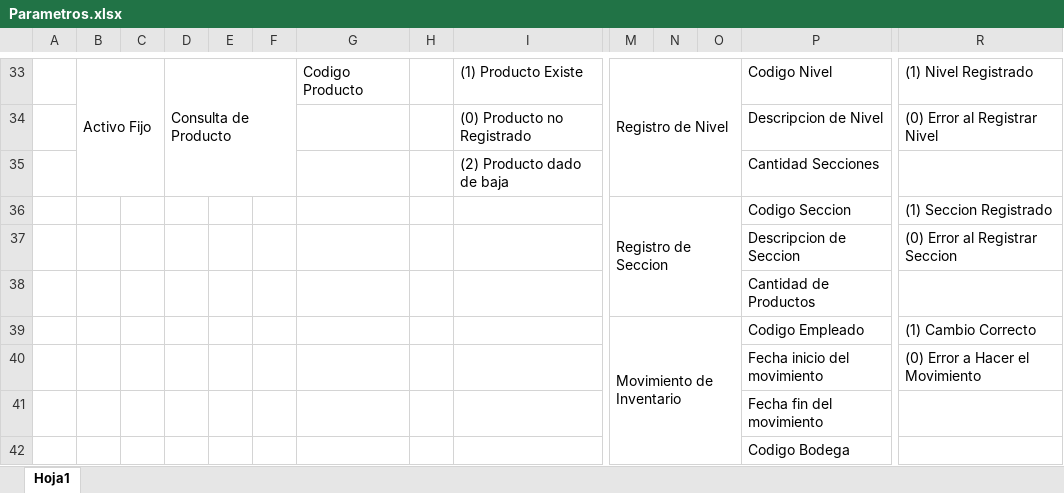
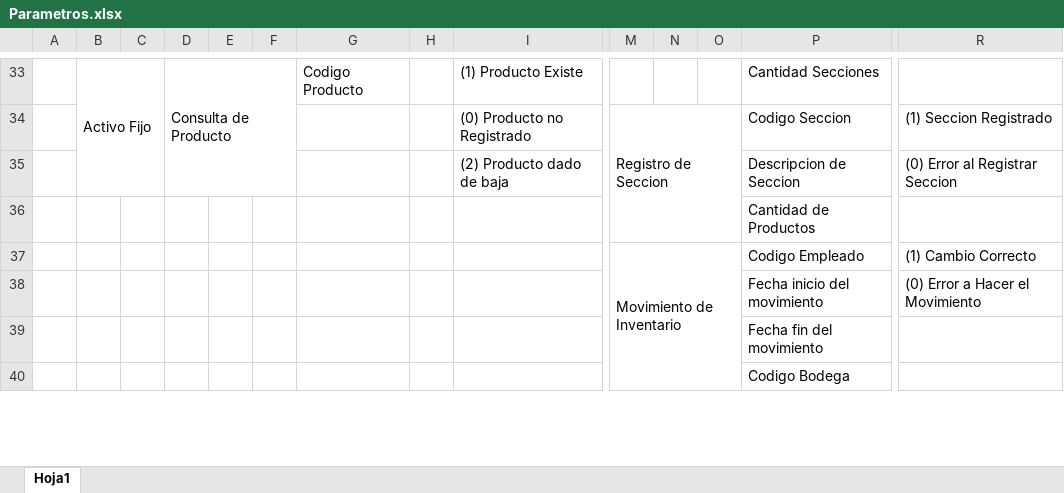
Before and after one commit to andresitoo/ProyectoAplicaciones, an Excel workbook: Documentacion/Parametros.xlsx, sheet Hoja1, drawn as a sheet; only a part is shown, gaps mark what is left out; values as stored, in another font and other column widths than the file's, no borders; removed rows and columns are numbered as before the commit, all else as after; rows hold the shown columns only; the diff covers the shown part only; the diff names each change by its address in the sheet, - before the commit and + after, or states it on an @@ line.

Commit message:
parametros de seguridad listo

```diff
--- a/Documentacion/Parametros.xlsx (sheet Hoja1)
+++ b/Documentacion/Parametros.xlsx (sheet Hoja1)
-B33:C35 merged
+B33:C35 merged
-D33:F35 merged
+D33:F35 merged
-M33: Registro de Nivel
+M33: (empty)
-M33:O35 merged
-P33: Codigo Nivel
+P33: Cantidad Secciones
-R33: (1) Nivel Registrado
+R33: (empty)
-row 34:  |  |  |  |  |  |  |  | (0) Producto no Registrado |  |  |  | Descripcion de Nivel | (0) Error al Registrar Nivel
-row 35:  |  |  |  |  |  |  |  | (2) Producto dado de baja |  |  |  | Cantidad Secciones
-I34: (empty)
+I34: (0) Producto no Registrado
-I35: (empty)
+I35: (2) Producto dado de baja
```
Also changed, not shown: 7 added rows, 7 removed rows, 10 edited cells and merged cells elsewhere in this sheet.
